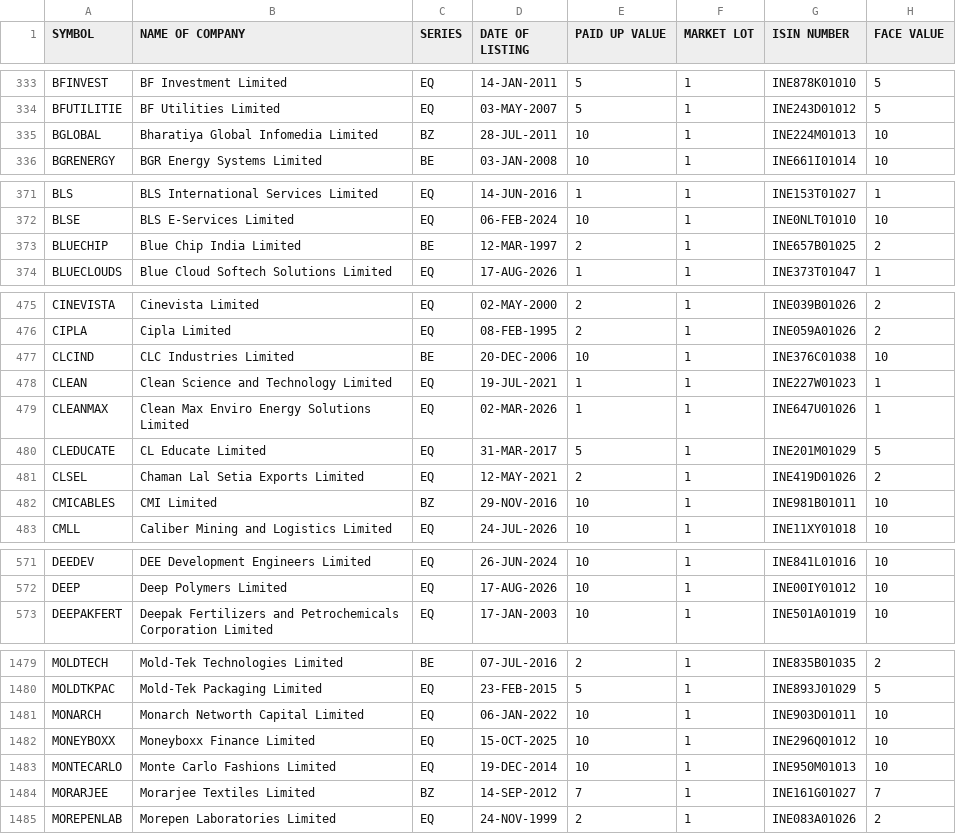
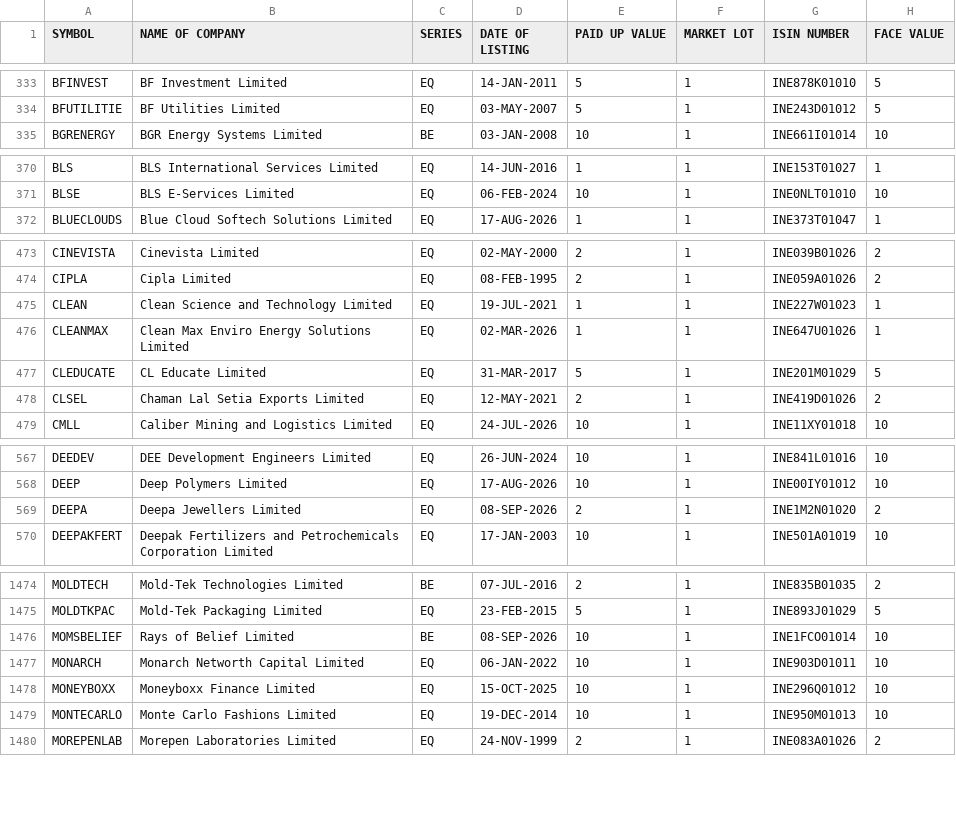
Before and after one commit to udhayaka86/nse-stock-intelligence, a CSV file: data/nse_equity.csv, drawn as a sheet; only a part is shown, gaps mark what is left out; the diff covers the shown part only.

```diff
--- a/data/nse_equity.csv
+++ b/data/nse_equity.csv
@@ -334,3 +334,2 @@ BFINVEST,BF Investment Limited,EQ,14-JAN-2011,5,1,INE878K01010,5
 BFUTILITIE,BF Utilities Limited,EQ,03-MAY-2007,5,1,INE243D01012,5
-BGLOBAL,Bharatiya Global Infomedia Limited,BZ,28-JUL-2011,10,1,INE224M01013,10
 BGRENERGY,BGR Energy Systems Limited,BE,03-JAN-2008,10,1,INE661I01014,10
@@ -372,3 +371,2 @@ BLS,BLS International Services Limited,EQ,14-JUN-2016,1,1,INE153T01027,1
 BLSE,BLS E-Services Limited,EQ,06-FEB-2024,10,1,INE0NLT01010,10
-BLUECHIP,Blue Chip India Limited,BE,12-MAR-1997,2,1,INE657B01025,2
 BLUECLOUDS,Blue Cloud Softech Solutions Limited,EQ,17-AUG-2026,1,1,INE373T01047,1
@@ -476,3 +474,2 @@ CINEVISTA,Cinevista Limited,EQ,02-MAY-2000,2,1,INE039B01026,2
 CIPLA,Cipla Limited,EQ,08-FEB-1995,2,1,INE059A01026,2
-CLCIND,CLC Industries Limited,BE,20-DEC-2006,10,1,INE376C01038,10
 CLEAN,Clean Science and Technology Limited,EQ,19-JUL-2021,1,1,INE227W01023,1
@@ -481,3 +478,2 @@ CLEDUCATE,CL Educate Limited,EQ,31-MAR-2017,5,1,INE201M01029,5
 CLSEL,Chaman Lal Setia Exports Limited,EQ,12-MAY-2021,2,1,INE419D01026,2
-CMICABLES,CMI Limited,BZ,29-NOV-2016,10,1,INE981B01011,10
 CMLL,Caliber Mining and Logistics Limited,EQ,24-JUL-2026,10,1,INE11XY01018,10
@@ -572,2 +568,3 @@ DEEDEV,DEE Development Engineers Limited,EQ,26-JUN-2024,10,1,INE841L01016,10
 DEEP,Deep Polymers Limited,EQ,17-AUG-2026,10,1,INE00IY01012,10
+DEEPA,Deepa Jewellers Limited,EQ,08-SEP-2026,2,1,INE1M2N01020,2
 DEEPAKFERT,Deepak Fertilizers and Petrochemicals Corporation Limited,EQ,17-JAN-2003,10,1,INE501A01019,10
@@ -1480,2 +1475,3 @@ MOLDTECH,Mold-Tek Technologies Limited,BE,07-JUL-2016,2,1,INE835B01035,2
 MOLDTKPAC,Mold-Tek Packaging Limited,EQ,23-FEB-2015,5,1,INE893J01029,5
+MOMSBELIEF,Rays of Belief Limited,BE,08-SEP-2026,10,1,INE1FCO01014,10
 MONARCH,Monarch Networth Capital Limited,EQ,06-JAN-2022,10,1,INE903D01011,10
@@ -1483,3 +1479,2 @@ MONEYBOXX,Moneyboxx Finance Limited,EQ,15-OCT-2025,10,1,INE296Q01012,10
 MONTECARLO,Monte Carlo Fashions Limited,EQ,19-DEC-2014,10,1,INE950M01013,10
-MORARJEE,Morarjee Textiles Limited,BZ,14-SEP-2012,7,1,INE161G01027,7
 MOREPENLAB,Morepen Laboratories Limited,EQ,24-NOV-1999,2,1,INE083A01026,2
```
Also changed, not shown: 9 removed rows and 4 edited cells elsewhere in this file.
